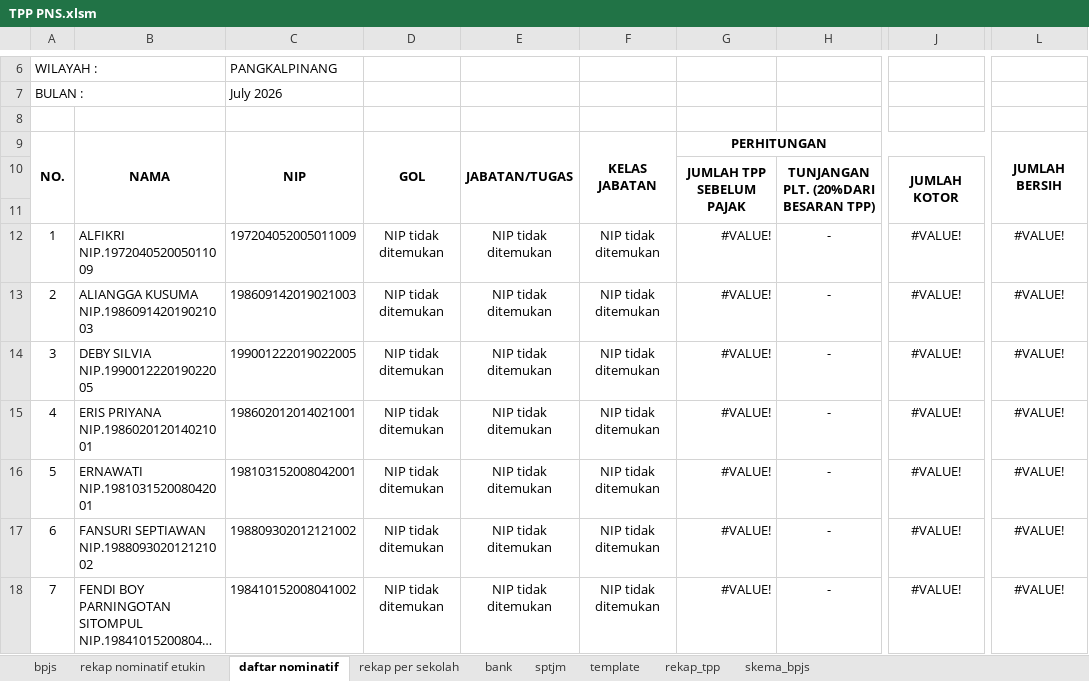
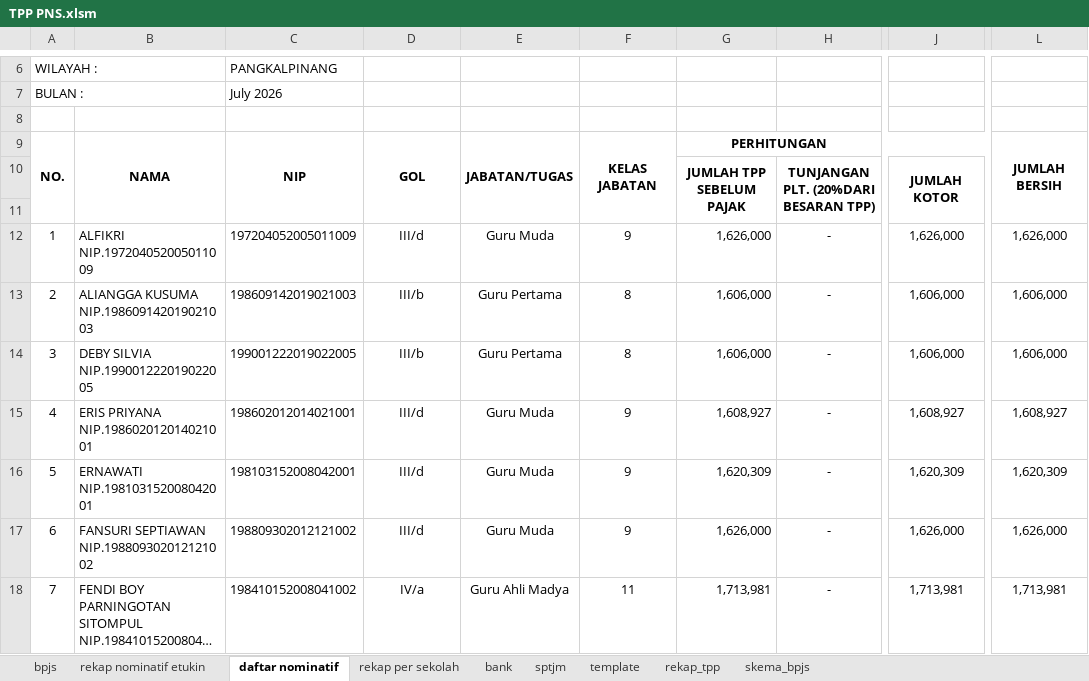
Before and after one commit to batupenyu/AppTPP, an Excel workbook: _usulan_tpp_smkn1_koba/PNS/TPP PNS.xlsm, sheet daftar nominatif, drawn as a sheet; only a part is shown, gaps mark what is left out; long unchanged cells end in …; values as stored, in another font and other column widths than the file's, no borders; the diff covers the shown part only; the diff names each change by its address in the sheet, - before the commit and + after, or states it on an @@ line.

```diff
--- a/_usulan_tpp_smkn1_koba/PNS/TPP PNS.xlsm (sheet daftar nominatif)
+++ b/_usulan_tpp_smkn1_koba/PNS/TPP PNS.xlsm (sheet daftar nominatif)
-D12: NIP tidak ditemukan
+D12: III/d
-E12: NIP tidak ditemukan
+E12: Guru Muda
-F12: NIP tidak ditemukan
+F12: 9
-G12: #VALUE!
+G12: 1,626,000
-J12: #VALUE!
+J12: 1,626,000
-L12: #VALUE!
+L12: 1,626,000
-D13:D14: NIP tidak ditemukan
+D13:D14: III/b
-E13:E14: NIP tidak ditemukan
+E13:E14: Guru Pertama
-F13:F14: NIP tidak ditemukan
+F13:F14: 8
-G13:G14: #VALUE!
+G13:G14: 1,606,000
-J13:J14: #VALUE!
+J13:J14: 1,606,000
-L13:L14: #VALUE!
+L13:L14: 1,606,000
-D15:D17: NIP tidak ditemukan
+D15:D17: III/d
-E15:E17: NIP tidak ditemukan
+E15:E17: Guru Muda
-F15:F17: NIP tidak ditemukan
+F15:F17: 9
-G15: #VALUE!
+G15: 1,608,927
-J15: #VALUE!
+J15: 1,608,927
-L15: #VALUE!
+L15: 1,608,927
-G16: #VALUE!
+G16: 1,620,309
-J16: #VALUE!
+J16: 1,620,309
-L16: #VALUE!
+L16: 1,620,309
-G17: #VALUE!
+G17: 1,626,000
-J17: #VALUE!
+J17: 1,626,000
-L17: #VALUE!
+L17: 1,626,000
-D18: NIP tidak ditemukan
+D18: IV/a
-E18: NIP tidak ditemukan
+E18: Guru Ahli Madya
-F18: NIP tidak ditemukan
+F18: 11
-G18: #VALUE!
+G18: 1,713,981
-J18: #VALUE!
+J18: 1,713,981
-L18: #VALUE!
+L18: 1,713,981
```
Also changed, not shown: 1 added row, 1 removed row and 120 edited cells elsewhere in this sheet, sheet template, sheet bpjs, sheet skema_bpjs, sheet bank, sheet rekap nominatif etukin, sheet rekap_tpp, 2 more sheets, _usulan_tpp_smkn1_koba/PPPK/TPP P3K.xlsm, 1 other file.
